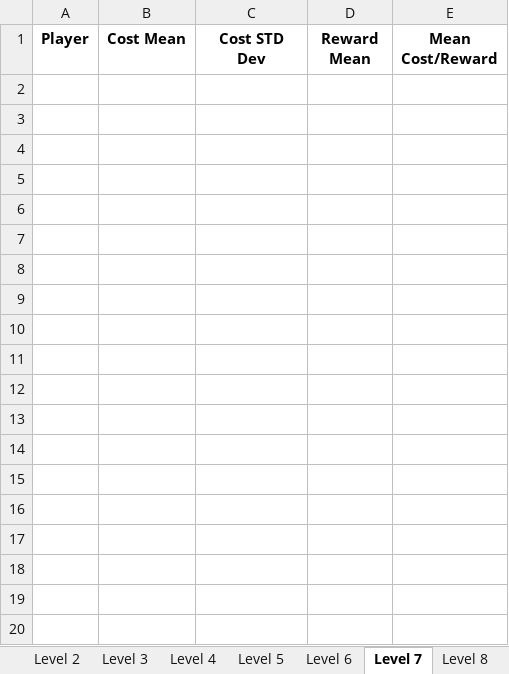
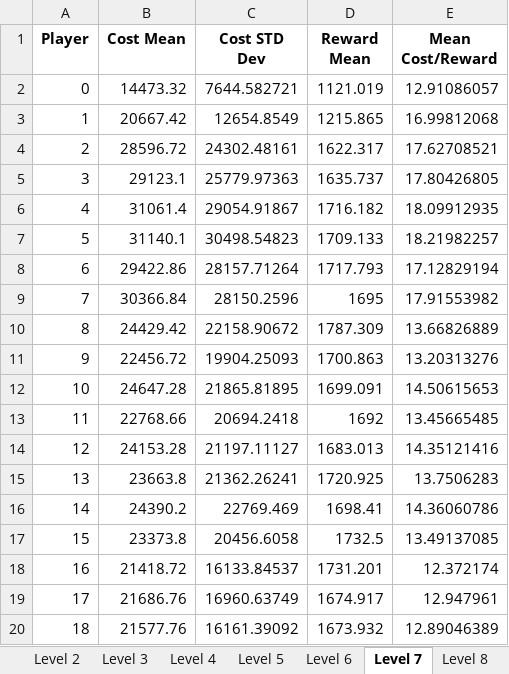
Before and after one commit to dooodle74/2025-gamble-simulation, an Excel workbook: player_stats.xlsx, sheet Level 7, drawn as a sheet; only a part is shown; values as stored, in another font and other column widths than the file's, no borders; the diff covers the shown part only; the diff names each change by its address in the sheet, - before the commit and + after, or states it on an @@ line.

```diff
--- a/player_stats.xlsx (sheet Level 7)
+++ b/player_stats.xlsx (sheet Level 7)
+row 2: 0 | 14473.32 | 7644.582721 | 1121.019 | 12.91086057
+row 3: 1 | 20667.42 | 12654.8549 | 1215.865 | 16.99812068
+row 4: 2 | 28596.72 | 24302.48161 | 1622.317 | 17.62708521
+row 5: 3 | 29123.1 | 25779.97363 | 1635.737 | 17.80426805
+row 6: 4 | 31061.4 | 29054.91867 | 1716.182 | 18.09912935
+row 7: 5 | 31140.1 | 30498.54823 | 1709.133 | 18.21982257
+row 8: 6 | 29422.86 | 28157.71264 | 1717.793 | 17.12829194
+row 9: 7 | 30366.84 | 28150.2596 | 1695 | 17.91553982
+row 10: 8 | 24429.42 | 22158.90672 | 1787.309 | 13.66826889
+row 11: 9 | 22456.72 | 19904.25093 | 1700.863 | 13.20313276
+row 12: 10 | 24647.28 | 21865.81895 | 1699.091 | 14.50615653
+row 13: 11 | 22768.66 | 20694.2418 | 1692 | 13.45665485
+row 14: 12 | 24153.28 | 21197.11127 | 1683.013 | 14.35121416
+row 15: 13 | 23663.8 | 21362.26241 | 1720.925 | 13.7506283
+row 16: 14 | 24390.2 | 22769.469 | 1698.41 | 14.36060786
+row 17: 15 | 23373.8 | 20456.6058 | 1732.5 | 13.49137085
+row 18: 16 | 21418.72 | 16133.84537 | 1731.201 | 12.372174
+row 19: 17 | 21686.76 | 16960.63749 | 1674.917 | 12.947961
+row 20: 18 | 21577.76 | 16161.39092 | 1673.932 | 12.89046389
```
Also changed, not shown: 45 added rows elsewhere in this sheet, sheet Level 8, sheet Level 6, sheet Level 5, sheet Level 4, sheet Level 3, sheet Level 2, 1 more sheet, 2 other files.
